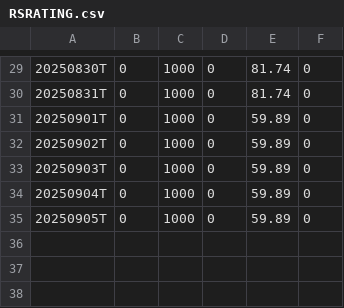
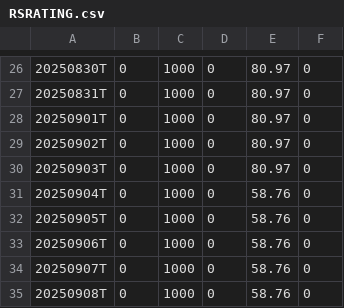
Before and after one commit to dhruvisha0518/output, a CSV file: output/RSRATING.csv, drawn as a sheet; only a part is shown, gaps mark what is left out; the diff covers the shown part only.

```diff
--- a/output/RSRATING.csv
+++ b/output/RSRATING.csv
@@ -29,7 +26,10 @@
-20250830T,0,1000,0,81.74,0
-20250831T,0,1000,0,81.74,0
-20250901T,0,1000,0,59.89,0
-20250902T,0,1000,0,59.89,0
-20250903T,0,1000,0,59.89,0
-20250904T,0,1000,0,59.89,0
-20250905T,0,1000,0,59.89,0
+20250830T,0,1000,0,80.97,0
+20250831T,0,1000,0,80.97,0
+20250901T,0,1000,0,80.97,0
+20250902T,0,1000,0,80.97,0
+20250903T,0,1000,0,80.97,0
+20250904T,0,1000,0,58.76,0
+20250905T,0,1000,0,58.76,0
+20250906T,0,1000,0,58.76,0
+20250907T,0,1000,0,58.76,0
+20250908T,0,1000,0,58.76,0
```
Also changed, not shown: 3 removed rows and 25 edited cells elsewhere in this file, output/rs_industries.csv, output/rs_stocks_part1.csv, 1 other file.
